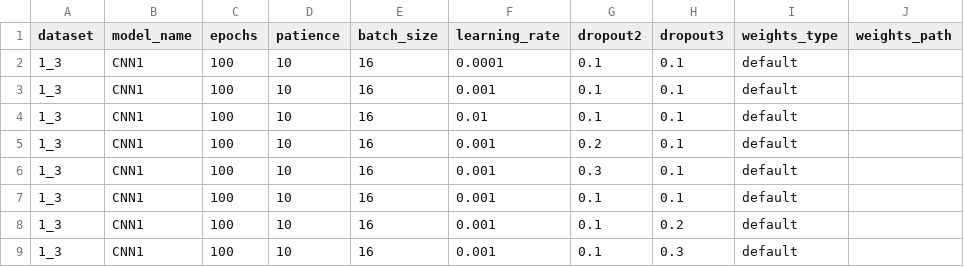
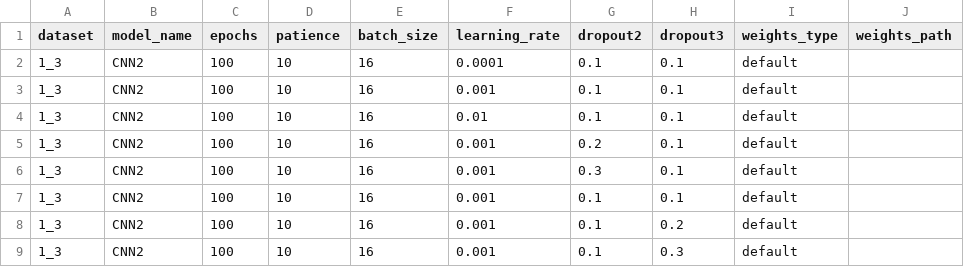
Before and after one commit to khaczkiewicz/instrument-recognition-project, a CSV file: sieci/cnn2/configurations.csv, drawn as a sheet.

Commit message:
Trening sieci CNN1 i CNN2 na zbiorze 1_3
Wytrenowanie sieci konwolucyjnych dla różnych zestawów hiperparametrów (learning rate i dropout) na zbiorze 1_3

```diff
--- a/sieci/cnn2/configurations.csv
+++ b/sieci/cnn2/configurations.csv
@@ -1,9 +1,9 @@
 dataset;model_name;epochs;patience;batch_size;learning_rate;dropout2;dropout3;weights_type;weights_path
-1_3;CNN1;100;10;16;0.0001;0.1;0.1;default;
-1_3;CNN1;100;10;16;0.001;0.1;0.1;default;
-1_3;CNN1;100;10;16;0.01;0.1;0.1;default;
-1_3;CNN1;100;10;16;0.001;0.2;0.1;default;
-1_3;CNN1;100;10;16;0.001;0.3;0.1;default;
-1_3;CNN1;100;10;16;0.001;0.1;0.1;default;
-1_3;CNN1;100;10;16;0.001;0.1;0.2;default;
-1_3;CNN1;100;10;16;0.001;0.1;0.3;default;
+1_3;CNN2;100;10;16;0.0001;0.1;0.1;default;
+1_3;CNN2;100;10;16;0.001;0.1;0.1;default;
+1_3;CNN2;100;10;16;0.01;0.1;0.1;default;
+1_3;CNN2;100;10;16;0.001;0.2;0.1;default;
+1_3;CNN2;100;10;16;0.001;0.3;0.1;default;
+1_3;CNN2;100;10;16;0.001;0.1;0.1;default;
+1_3;CNN2;100;10;16;0.001;0.1;0.2;default;
+1_3;CNN2;100;10;16;0.001;0.1;0.3;default;
```
Also changed, not shown: 30 other files.
